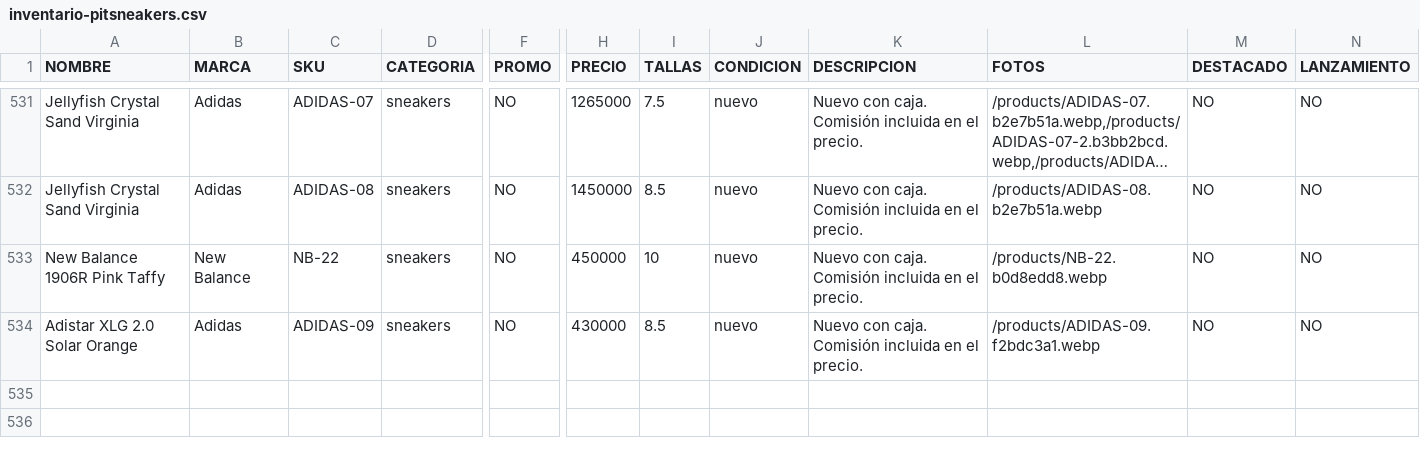
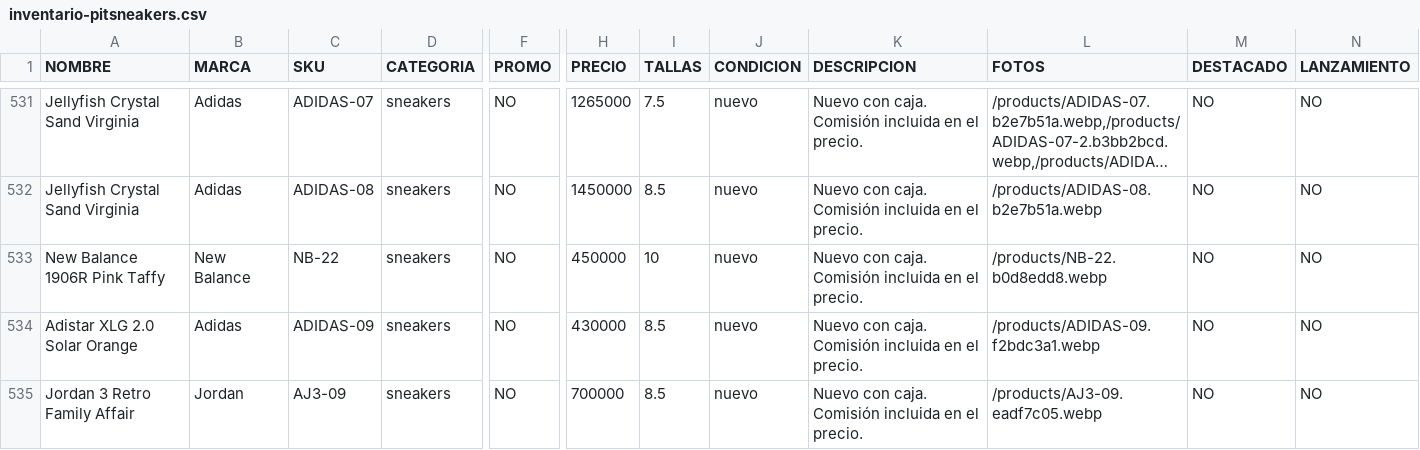
Before and after one commit to pitzsneakerscol-ui/pitsneakers-web, a CSV file: docs/inventario-pitsneakers.csv, drawn as a sheet; only a part is shown, gaps mark what is left out; long unchanged cells end in …; rows hold the shown columns only; the diff names each change by its address in the sheet, - before the commit and + after, or states it on an @@ line.

```diff
--- a/docs/inventario-pitsneakers.csv
+++ b/docs/inventario-pitsneakers.csv
+row 535: Jordan 3 Retro Family Affair | Jordan | AJ3-09 | sneakers | NO | 700000 | 8.5 | nuevo | Nuevo con caja. Comisión incluida en el precio. | /products/AJ3-09.eadf7c05.webp | NO | NO
```
Also changed, not shown: 3 other files.
